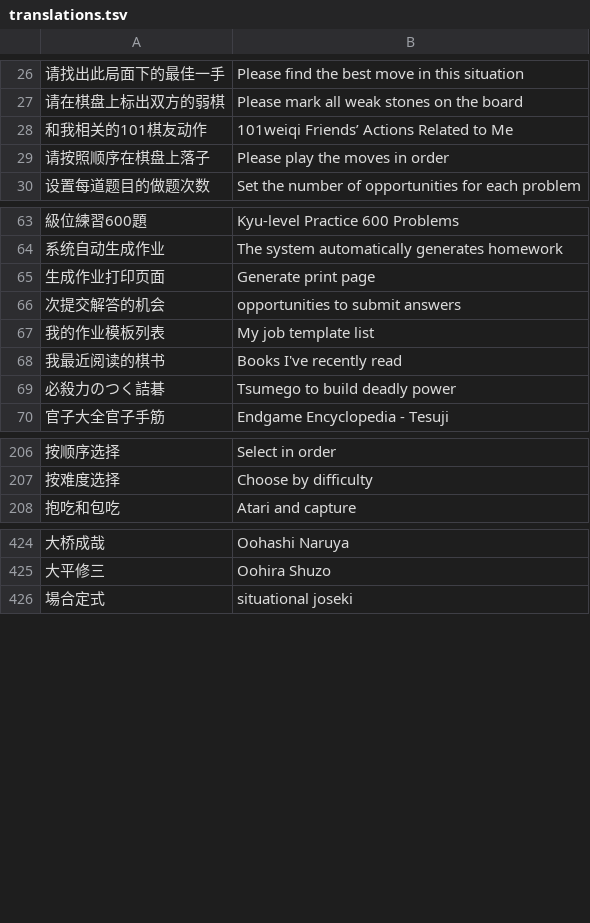
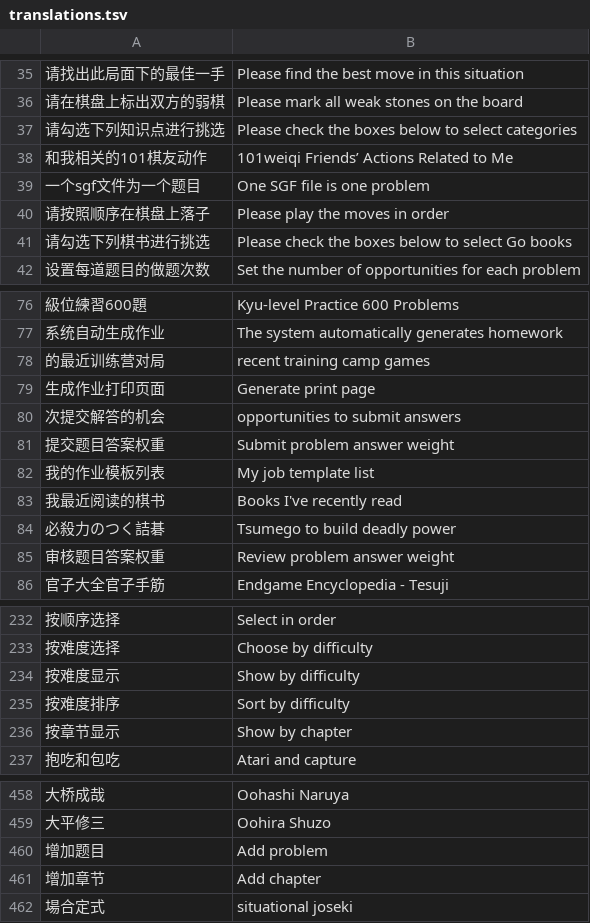
Before and after one commit to danubedataflow/101weiqiLocalizer, a TSV file: translations.tsv, drawn as a sheet; only a part is shown, gaps mark what is left out; the diff covers the shown part only; the diff names each change by its address in the sheet, - before the commit and + after, or states it on an @@ line.

```diff
--- a/translations.tsv
+++ b/translations.tsv
+row 37: 请勾选下列知识点进行挑选 | Please check the boxes below to select categories
+row 39: 一个sgf文件为一个题目 | One SGF file is one problem
+row 41: 请勾选下列棋书进行挑选 | Please check the boxes below to select Go books
+row 78: 的最近训练营对局 | recent training camp games
+row 81: 提交题目答案权重 | Submit problem answer weight
+row 85: 审核题目答案权重 | Review problem answer weight
+row 234: 按难度显示 | Show by difficulty
+row 235: 按难度排序 | Sort by difficulty
+row 236: 按章节显示 | Show by chapter
+row 460: 增加题目 | Add problem
+row 461: 增加章节 | Add chapter
```
Also changed, not shown: 42 added rows and 2 edited cells elsewhere in this file, 2 other files.
